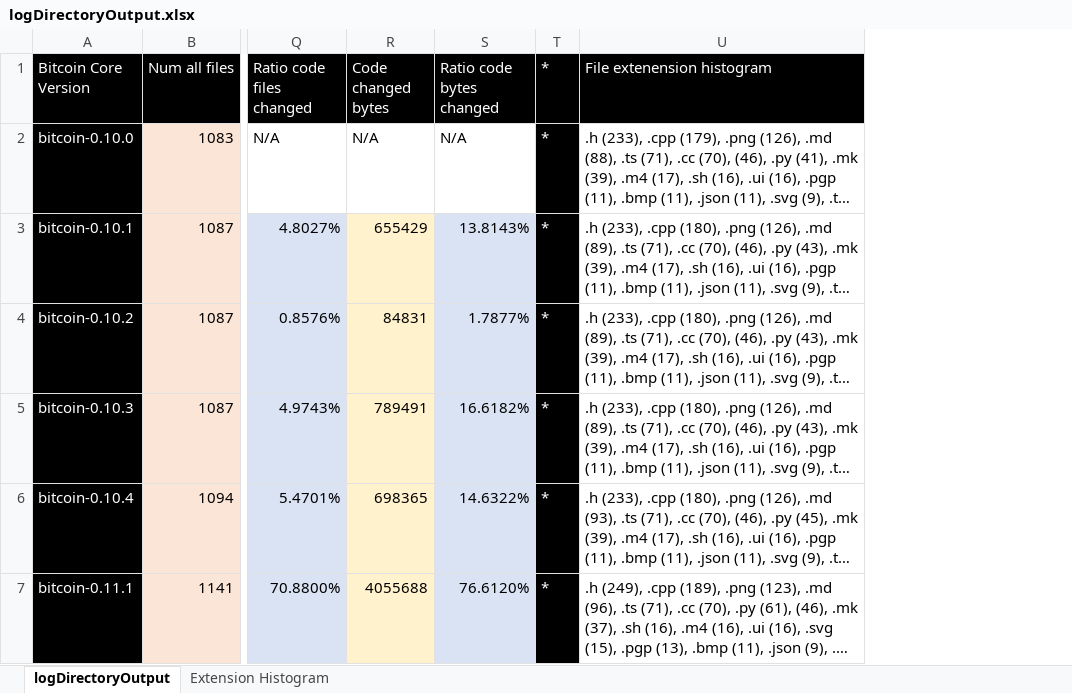
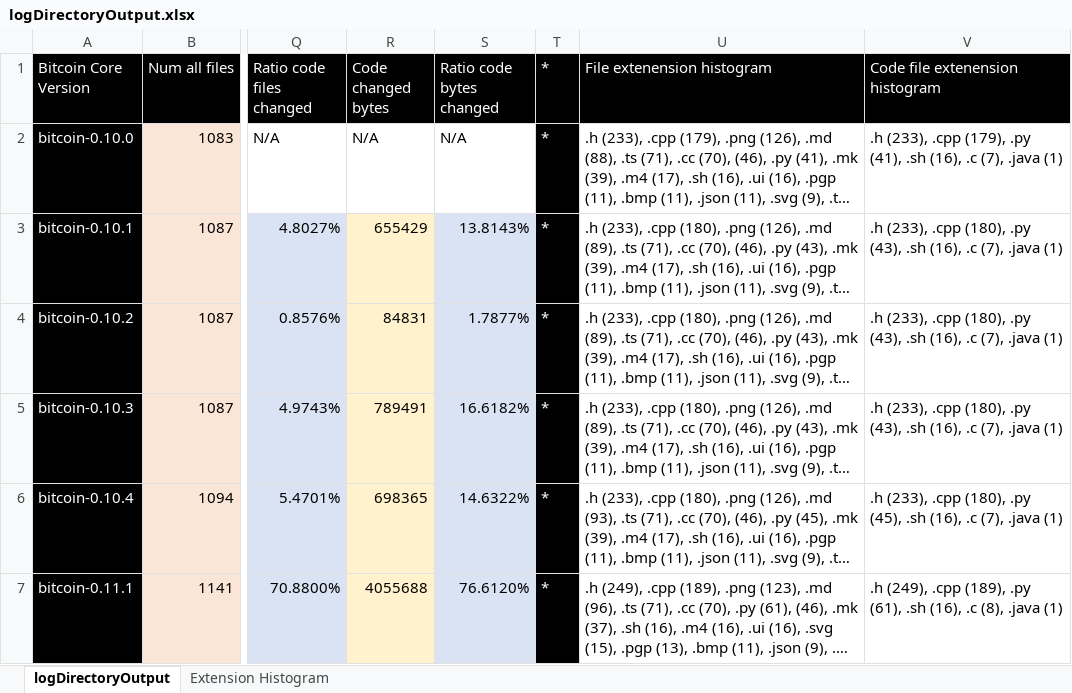
Before and after one commit to simewu/bitcoin-version-compare, an Excel workbook: merkle_tree_construction/logDirectoryOutput.xlsx, sheet logDirectoryOutput, drawn as a sheet; only a part is shown, gaps mark what is left out; long unchanged cells end in …; values as stored, in another font and other column widths than the file's, no borders; the diff covers the shown part only; the diff names each change by its address in the sheet, - before the commit and + after, or states it on an @@ line.

```diff
--- a/merkle_tree_construction/logDirectoryOutput.xlsx (sheet logDirectoryOutput)
+++ b/merkle_tree_construction/logDirectoryOutput.xlsx (sheet logDirectoryOutput)
+column V (Code file extenension histogram), rows 2-7: .h (233), .cpp (179), .py (41), .sh (16), .c (7), .java (1) | .h (233), .cpp (180), .py (43), .sh (16), .c (7), .java (1) | .h (233), .cpp (180), .py (43), .sh (16), .c (7), .java (1) | .h (233), .cpp (180), .py (43), .sh (16), .c (7), .java (1) | .h (233), .cpp (180), .py (45), .sh (16), .c (7), .java (1) | .h (249), .cpp (189), .py (61), .sh (16), .c (8), .java (1)
```
Also changed, not shown: 4 added rows elsewhere in this sheet, sheet Extension Histogram, 3 other files.
